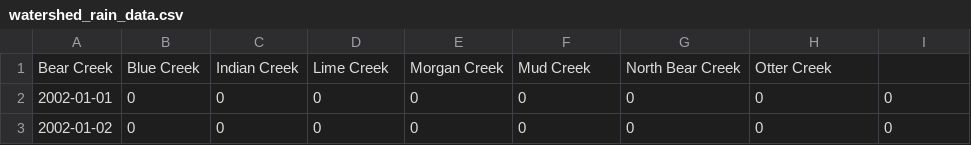
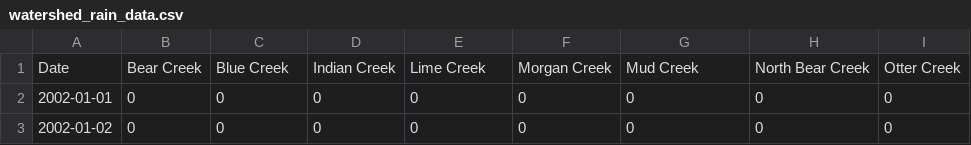
Before and after one commit to CSRI-2022-CornellCollege/watershed, a CSV file: Data/rain_data/watershed_rain_data.csv, drawn as a sheet; only a part is shown.

Commit message:
Fixed column names

```diff
--- a/Data/rain_data/watershed_rain_data.csv
+++ b/Data/rain_data/watershed_rain_data.csv
@@ -1,2 +1,2 @@
-Bear Creek,Blue Creek,Indian Creek,Lime Creek,Morgan Creek,Mud Creek,North Bear Creek,Otter Creek,
+Date,Bear Creek,Blue Creek,Indian Creek,Lime Creek,Morgan Creek,Mud Creek,North Bear Creek,Otter Creek
 2002-01-01,0,0,0,0,0,0,0,0
```
Also changed, not shown: watershed_app/data/rain_data/watershed_rain_data.csv, 1 other file.
